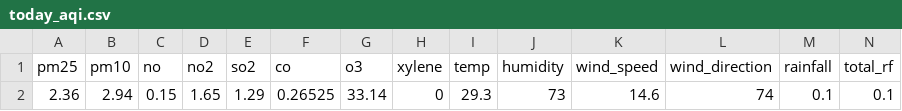
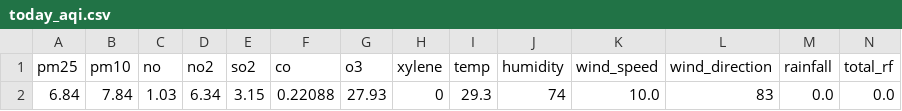
Before and after one commit to hari-ulabala30/visakhapatnam-aqi-prediction, a CSV file: today_aqi.csv, drawn as a sheet; only a part is shown; removed rows and columns are numbered as before the commit, all else as after; rows hold the shown columns only; the diff names each change by its address in the sheet, - before the commit and + after, or states it on an @@ line.

```diff
--- a/today_aqi.csv
+++ b/today_aqi.csv
-row 2: 2.36 | 2.94 | 0.15 | 1.65 | 1.29 | 0.26525 | 33.14 | 0 | 29.3 | 73 | 14.6 | 74 | 0.1 | 0.1
+row 2: 6.84 | 7.84 | 1.03 | 6.34 | 3.15 | 0.22088 | 27.93 | 0 | 29.3 | 74 | 10.0 | 83 | 0.0 | 0.0
```
Also changed, not shown: Visakhapatnam_Clean_AQI_Data.csv, 1 other file.
